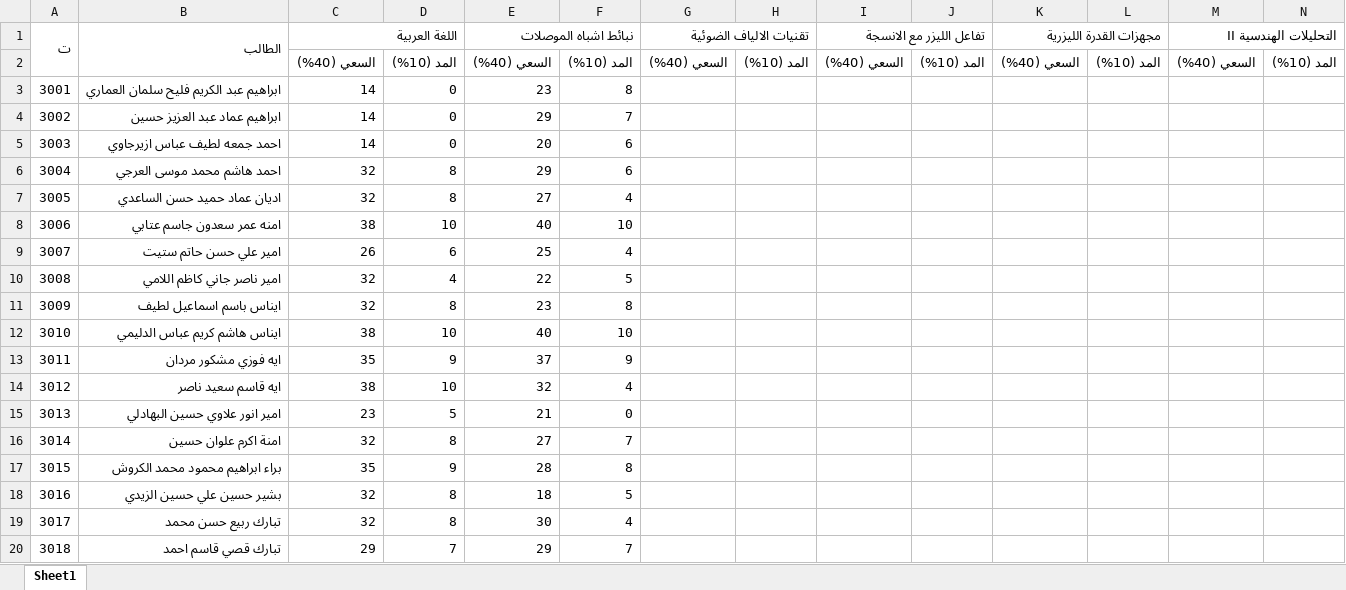
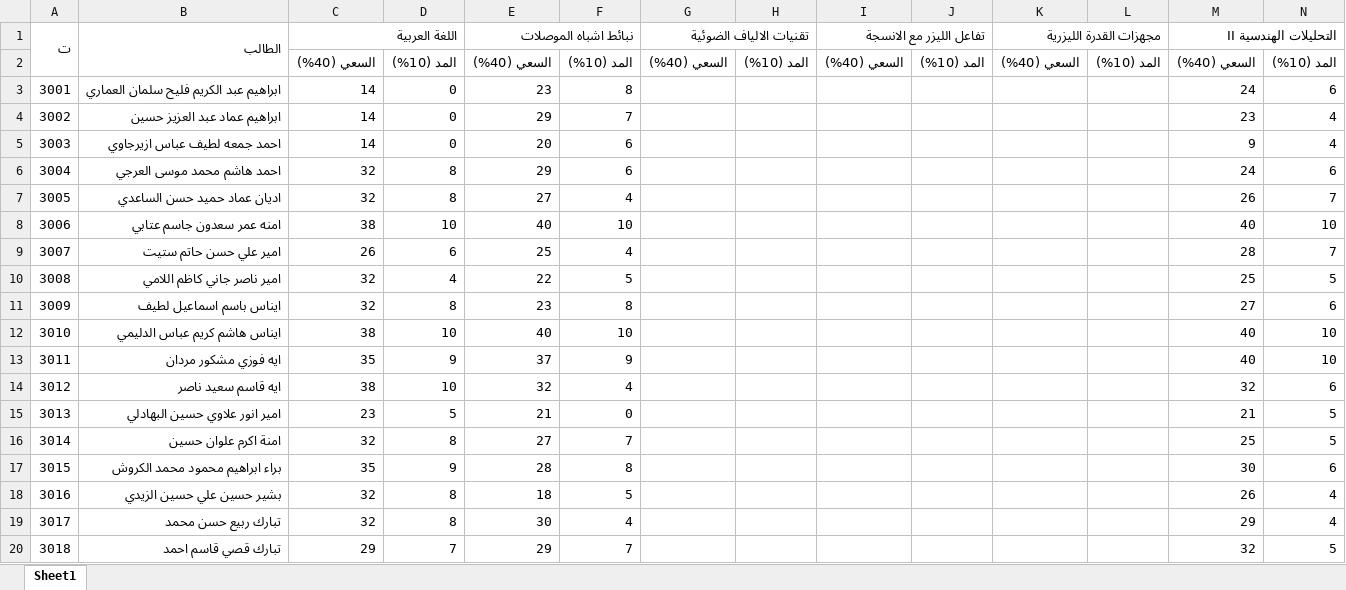
Before and after one commit to AhmedAldulaimi96/student-results, an Excel workbook: m3.xlsx, sheet Sheet1, drawn as a sheet; only a part is shown; values as stored, in another font and other column widths than the file's, no cell formats; the diff covers the shown part only; the diff names each change by its address in the sheet, - before the commit and + after, or states it on an @@ line.

Commit message:
Add files via upload

```diff
--- a/m3.xlsx (sheet Sheet1)
+++ b/m3.xlsx (sheet Sheet1)
-M3 (التحليلات الهندسية II): (empty)
+M3 (التحليلات الهندسية II): 24
-N3: (empty)
+N3: 6
-M4 (التحليلات الهندسية II): (empty)
+M4 (التحليلات الهندسية II): 23
-N4:N5: (empty)
+N4:N5: 4
-M5 (التحليلات الهندسية II): (empty)
+M5 (التحليلات الهندسية II): 9
-M6 (التحليلات الهندسية II): (empty)
+M6 (التحليلات الهندسية II): 24
-N6: (empty)
+N6: 6
-M7 (التحليلات الهندسية II): (empty)
+M7 (التحليلات الهندسية II): 26
-N7: (empty)
+N7: 7
-M8 (التحليلات الهندسية II): (empty)
+M8 (التحليلات الهندسية II): 40
-N8: (empty)
+N8: 10
-M9 (التحليلات الهندسية II): (empty)
+M9 (التحليلات الهندسية II): 28
-N9: (empty)
+N9: 7
-M10 (التحليلات الهندسية II): (empty)
+M10 (التحليلات الهندسية II): 25
-N10: (empty)
+N10: 5
-M11 (التحليلات الهندسية II): (empty)
+M11 (التحليلات الهندسية II): 27
-N11: (empty)
+N11: 6
-M12:M13 (التحليلات الهندسية II): (empty)
+M12:M13 (التحليلات الهندسية II): 40
-N12:N13: (empty)
+N12:N13: 10
-M14 (التحليلات الهندسية II): (empty)
+M14 (التحليلات الهندسية II): 32
-N14: (empty)
+N14: 6
-M15 (التحليلات الهندسية II): (empty)
+M15 (التحليلات الهندسية II): 21
-N15:N16: (empty)
+N15:N16: 5
-M16 (التحليلات الهندسية II): (empty)
+M16 (التحليلات الهندسية II): 25
-M17 (التحليلات الهندسية II): (empty)
+M17 (التحليلات الهندسية II): 30
-N17: (empty)
+N17: 6
-M18 (التحليلات الهندسية II): (empty)
+M18 (التحليلات الهندسية II): 26
-N18:N19: (empty)
+N18:N19: 4
-M19 (التحليلات الهندسية II): (empty)
+M19 (التحليلات الهندسية II): 29
-M20 (التحليلات الهندسية II): (empty)
+M20 (التحليلات الهندسية II): 32
-N20: (empty)
+N20: 5
```
Also changed, not shown: 168 edited cells elsewhere in this sheet, cell formats.
